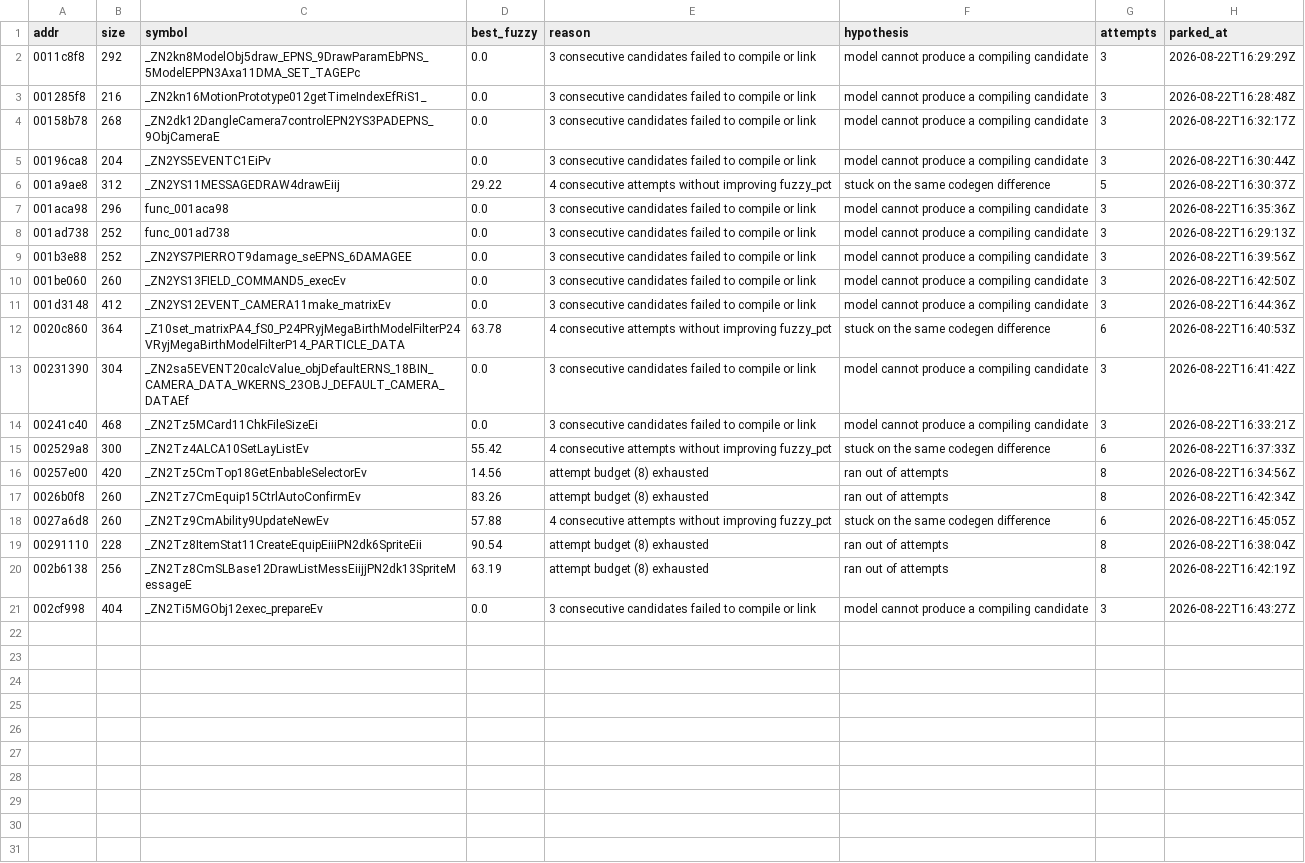
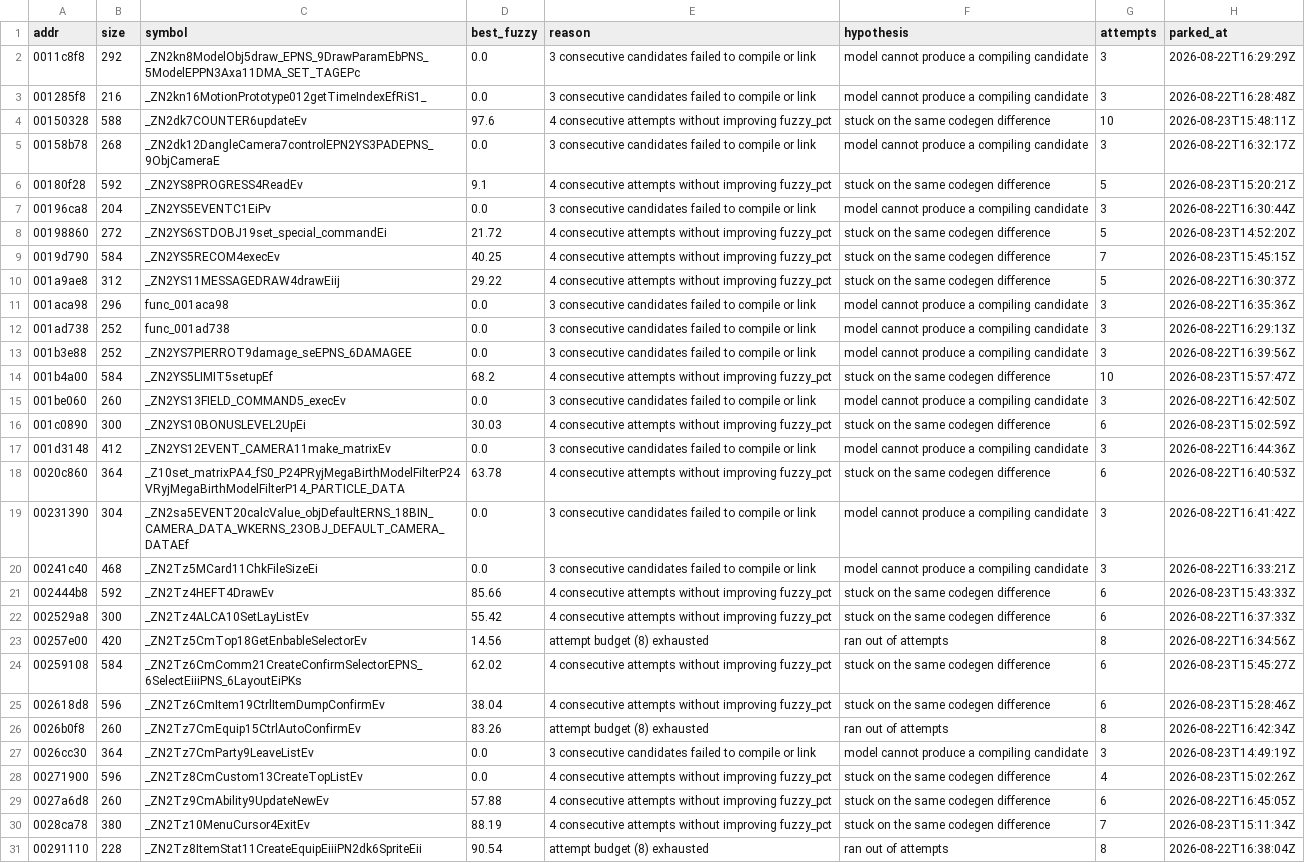
Before and after one commit to sh1ftmaker/kh2, a TSV file: docs/rig/parked.tsv, drawn as a sheet; only a part is shown; the shorter side is filled out with more unchanged rows; the diff covers the shown part only; the diff names each change by its address in the sheet, - before the commit and + after, or states it on an @@ line.

```diff
--- a/docs/rig/parked.tsv
+++ b/docs/rig/parked.tsv
+row 4: 00150328 | 588 | _ZN2dk7COUNTER6updateEv | 97.6 | 4 consecutive attempts without improving fuzzy_pct | stuck on the same codegen difference | 10 | 2026-08-23T15:48:11Z
+row 6: 00180f28 | 592 | _ZN2YS8PROGRESS4ReadEv | 9.1 | 4 consecutive attempts without improving fuzzy_pct | stuck on the same codegen difference | 5 | 2026-08-23T15:20:21Z
+row 8: 00198860 | 272 | _ZN2YS6STDOBJ19set_special_commandEi | 21.72 | 4 consecutive attempts without improving fuzzy_pct | stuck on the same codegen difference | 5 | 2026-08-23T14:52:20Z
+row 9: 0019d790 | 584 | _ZN2YS5RECOM4execEv | 40.25 | 4 consecutive attempts without improving fuzzy_pct | stuck on the same codegen difference | 7 | 2026-08-23T15:45:15Z
+row 14: 001b4a00 | 584 | _ZN2YS5LIMIT5setupEf | 68.2 | 4 consecutive attempts without improving fuzzy_pct | stuck on the same codegen difference | 10 | 2026-08-23T15:57:47Z
+row 16: 001c0890 | 300 | _ZN2YS10BONUSLEVEL2UpEi | 30.03 | 4 consecutive attempts without improving fuzzy_pct | stuck on the same codegen difference | 6 | 2026-08-23T15:02:59Z
+row 21: 002444b8 | 592 | _ZN2Tz4HEFT4DrawEv | 85.66 | 4 consecutive attempts without improving fuzzy_pct | stuck on the same codegen difference | 6 | 2026-08-23T15:43:33Z
+row 24: 00259108 | 584 | _ZN2Tz6CmComm21CreateConfirmSelectorEPNS_6SelectEiiiPNS_6LayoutEiPKs | 62.02 | 4 consecutive attempts without improving fuzzy_pct | stuck on the same codegen difference | 6 | 2026-08-23T15:45:27Z
+row 25: 002618d8 | 596 | _ZN2Tz6CmItem19CtrlItemDumpConfirmEv | 38.04 | 4 consecutive attempts without improving fuzzy_pct | stuck on the same codegen difference | 6 | 2026-08-23T15:28:46Z
+row 27: 0026cc30 | 364 | _ZN2Tz7CmParty9LeaveListEv | 0.0 | 3 consecutive candidates failed to compile or link | model cannot produce a compiling candidate | 3 | 2026-08-23T14:49:19Z
+row 28: 00271900 | 596 | _ZN2Tz8CmCustom13CreateTopListEv | 0.0 | 4 consecutive attempts without improving fuzzy_pct | stuck on the same codegen difference | 4 | 2026-08-23T15:02:26Z
+row 30: 0028ca78 | 380 | _ZN2Tz10MenuCursor4ExitEv | 88.19 | 4 consecutive attempts without improving fuzzy_pct | stuck on the same codegen difference | 7 | 2026-08-23T15:11:34Z
```
Also changed, not shown: 3 added rows elsewhere in this file, functions.tsv, 3 other files.
